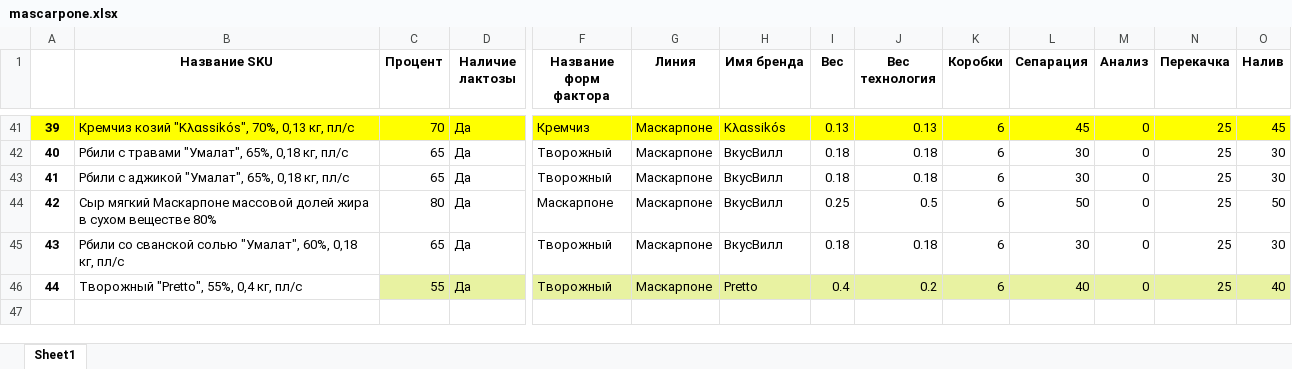
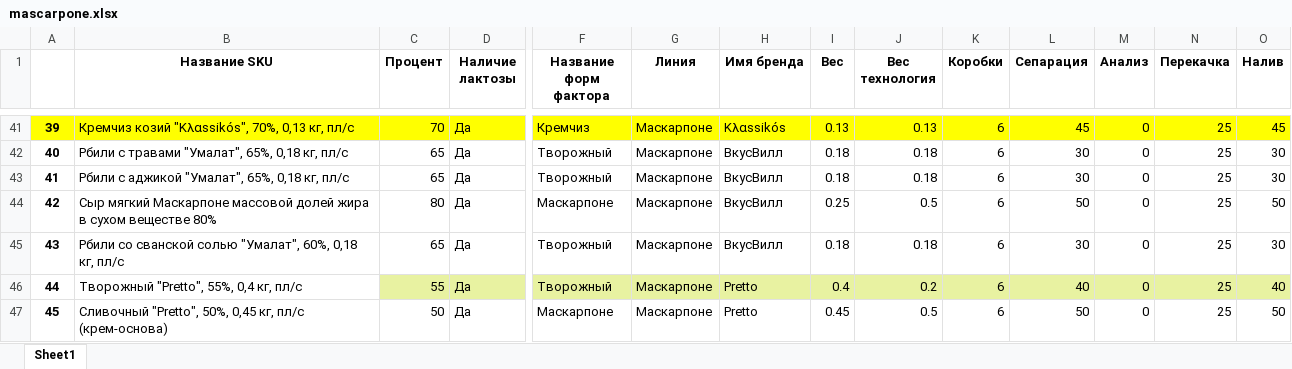
Before and after one commit to nkrokhmal/umalat, an Excel workbook: app/data/static/params/mascarpone.xlsx, sheet Sheet1, drawn as a sheet; only a part is shown, gaps mark what is left out; values as stored, in another font and other column widths than the file's, no borders; rows hold the shown columns only; the diff names each change by its address in the sheet, - before the commit and + after, or states it on an @@ line.

Commit message:
Adding new params

```diff
--- a/app/data/static/params/mascarpone.xlsx (sheet Sheet1)
+++ b/app/data/static/params/mascarpone.xlsx (sheet Sheet1)
+row 47: 45 | Сливочный "Pretto", 50%, 0,45 кг, пл/с (крем-основа) | 50 | Да | Маскарпоне | Маскарпоне | Pretto | 0.45 | 0.5 | 6 | 50 | 0 | 25 | 50
```
Also changed, not shown: app/data/static/params/adygea.xlsx, 2 other files.
